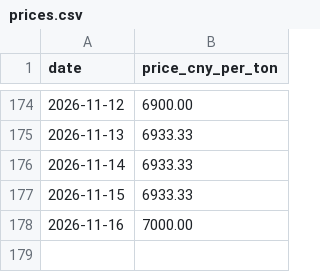
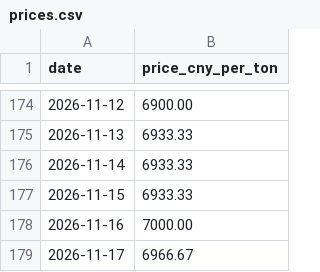
Before and after one commit to Sviliesid13/SunSirs-Benzoic-Acid-Price-Scraper, a CSV file: prices.csv, drawn as a sheet; only a part is shown, gaps mark what is left out; the diff names each change by its address in the sheet, - before the commit and + after, or states it on an @@ line.

```diff
--- a/prices.csv
+++ b/prices.csv
+row 179: 2026-11-17 | 6966.67
```
